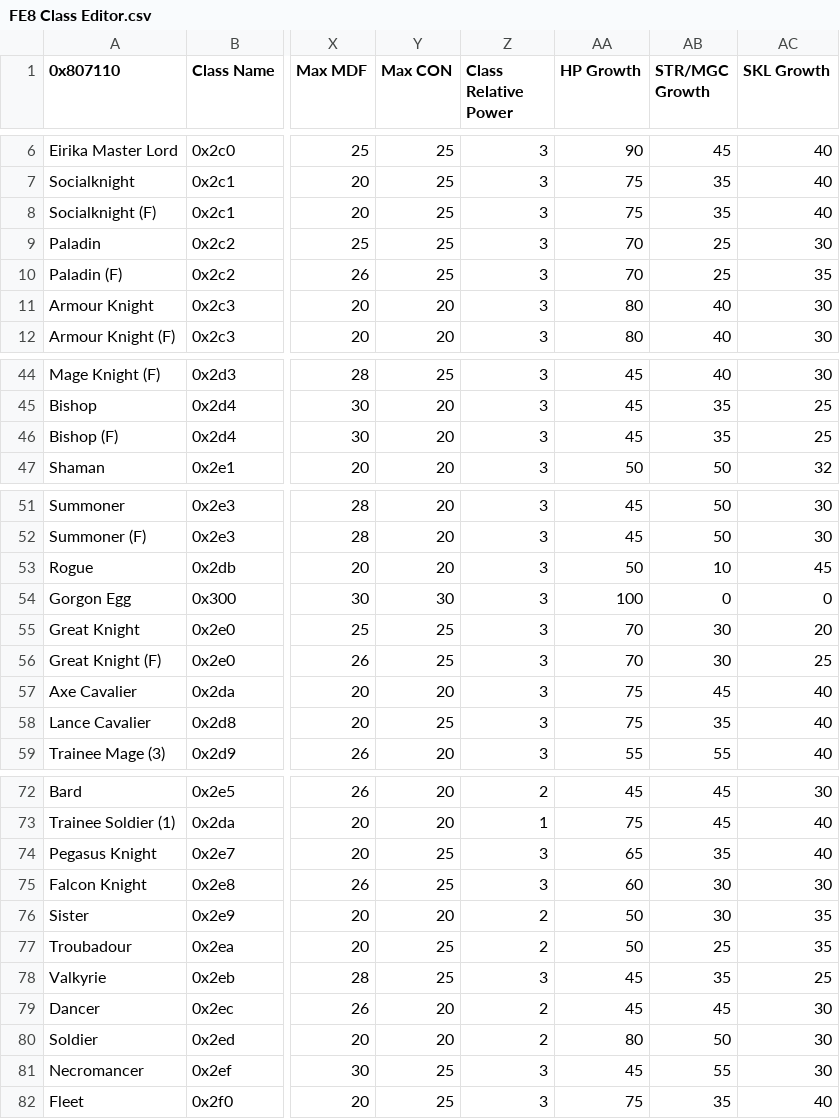
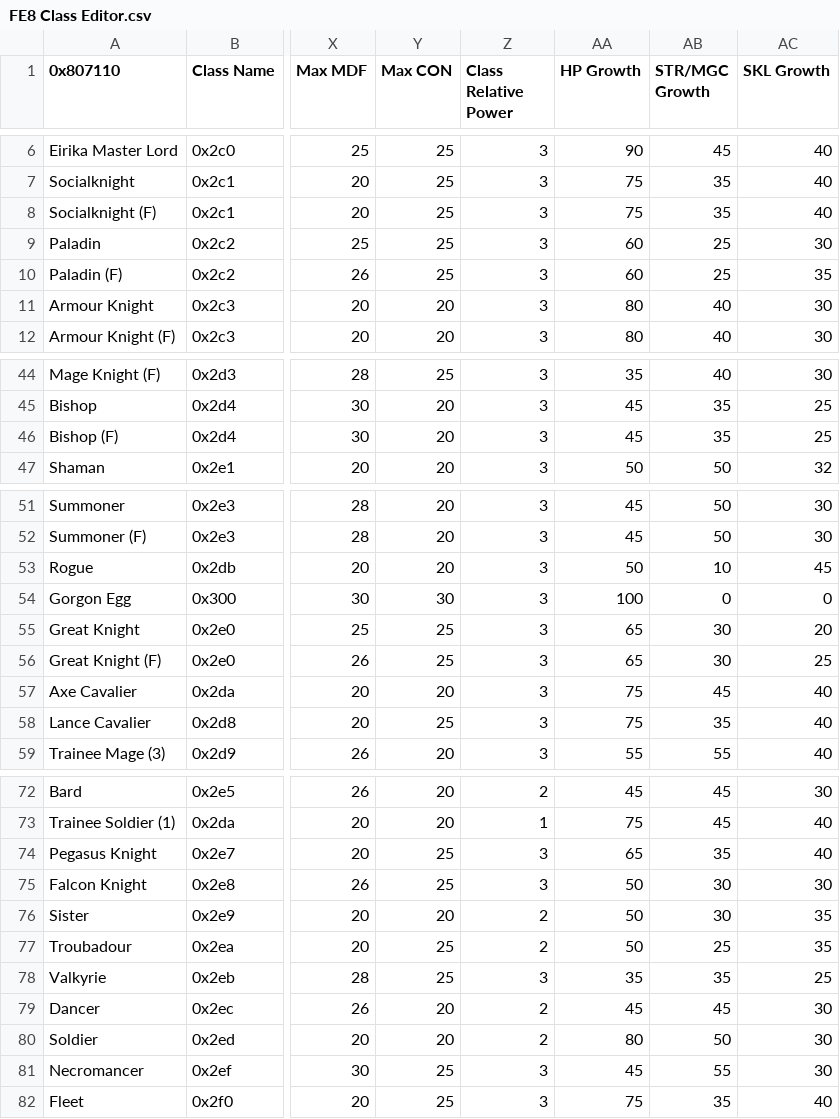
Before and after one commit to MysticOCE/REDFE, a CSV file: Tables/Class & Character editors/FE8 Class Editor.csv, drawn as a sheet; only a part is shown, gaps mark what is left out; the diff covers the shown part only; the diff names each change by its address in the sheet, - before the commit and + after, or states it on an @@ line.

```diff
--- a/Tables/Class & Character editors/FE8 Class Editor.csv
+++ b/Tables/Class & Character editors/FE8 Class Editor.csv
-AA9:AA10 (HP Growth): 70
+AA9:AA10 (HP Growth): 60
-AA44 (HP Growth): 45
+AA44 (HP Growth): 35
-AA55:AA56 (HP Growth): 70
+AA55:AA56 (HP Growth): 65
-AA75 (HP Growth): 60
+AA75 (HP Growth): 50
-AA78 (HP Growth): 45
+AA78 (HP Growth): 35
```
Also changed, not shown: 17 edited cells elsewhere in this file, Tables/Chapter data editor/Chapter Data Editor.csv, 15 other files.
